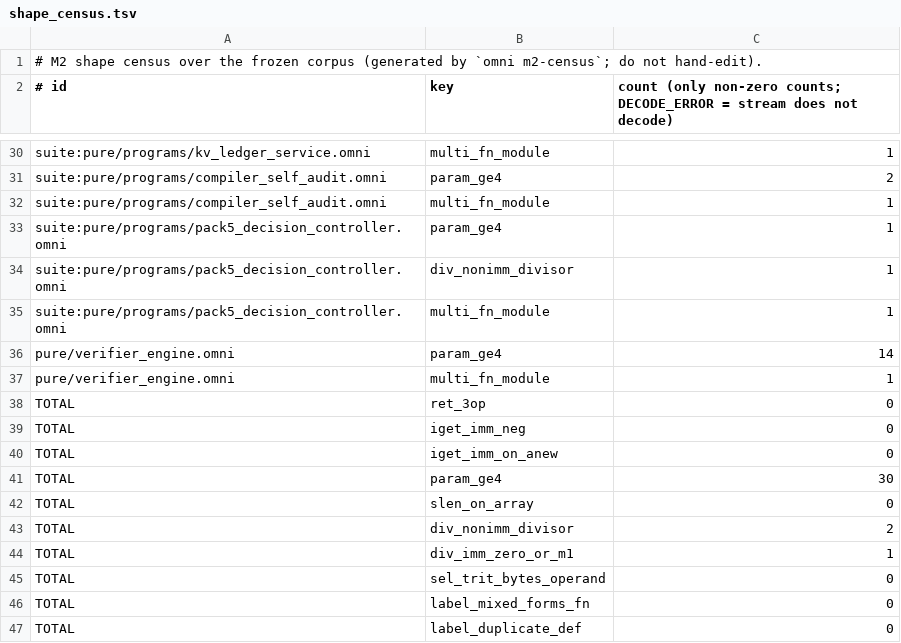
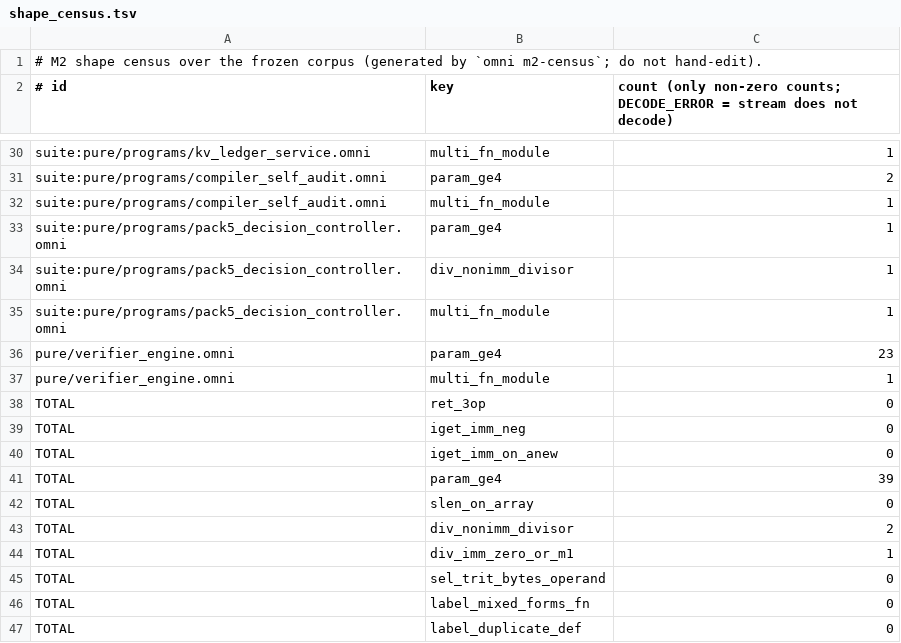
Before and after one commit to Hacking-Unicorn/omni, a TSV file: spec/m2/shape_census.tsv, drawn as a sheet; only a part is shown, gaps mark what is left out.

Commit message:
fix(api-stage1): wire pure verifier rules 1010..1013 into verify_one_fn, real negative goldens & shape census lock

```diff
--- a/spec/m2/shape_census.tsv
+++ b/spec/m2/shape_census.tsv
@@ -35,3 +35,3 @@ suite:pure/programs/pack5_decision_controller.omni	div_nonimm_divisor	1
 suite:pure/programs/pack5_decision_controller.omni	multi_fn_module	1
-pure/verifier_engine.omni	param_ge4	14
+pure/verifier_engine.omni	param_ge4	23
 pure/verifier_engine.omni	multi_fn_module	1
@@ -40,3 +40,3 @@ TOTAL	iget_imm_neg	0
 TOTAL	iget_imm_on_anew	0
-TOTAL	param_ge4	30
+TOTAL	param_ge4	39
 TOTAL	slen_on_array	0
```
Also changed, not shown: spec/m2/single_mode_lock.tsv, spec/m3/corpus.tsv, 7 other files.
